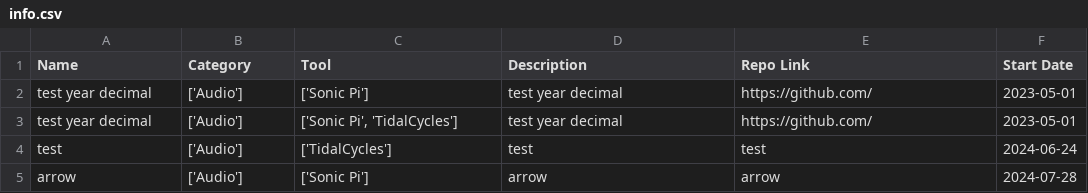
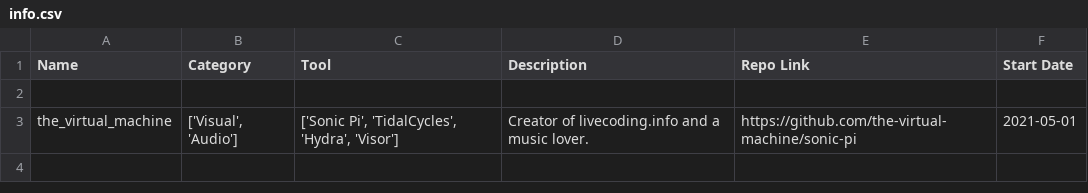
Before and after one commit to the-virtual-machine/livecoding.info, a CSV file: info.csv, drawn as a sheet; removed rows and columns are numbered as before the commit, all else as after; the diff names each change by its address in the sheet, - before the commit and + after, or states it on an @@ line.

```diff
--- a/info.csv
+++ b/info.csv
-row 2: test year decimal | ['Audio'] | ['Sonic Pi'] | test year decimal | https://github.com/ | 2023-05-01
+row 2: (empty)
-row 3: test year decimal | ['Audio'] | ['Sonic Pi', 'TidalCycles'] | test year decimal | https://github.com/ | 2023-05-01
-row 4: test | ['Audio'] | ['TidalCycles'] | test | test | 2024-06-24
-row 5: arrow | ['Audio'] | ['Sonic Pi'] | arrow | arrow | 2024-07-28
+row 3: the_virtual_machine | ['Visual', 'Audio'] | ['Sonic Pi', 'TidalCycles', 'Hydra', 'Visor'] | Creator of livecoding.info and a music lover. | https://github.com/the-virtual-machine/sonic-pi | 2021-05-01
```
Also changed, not shown: 1 other file.
